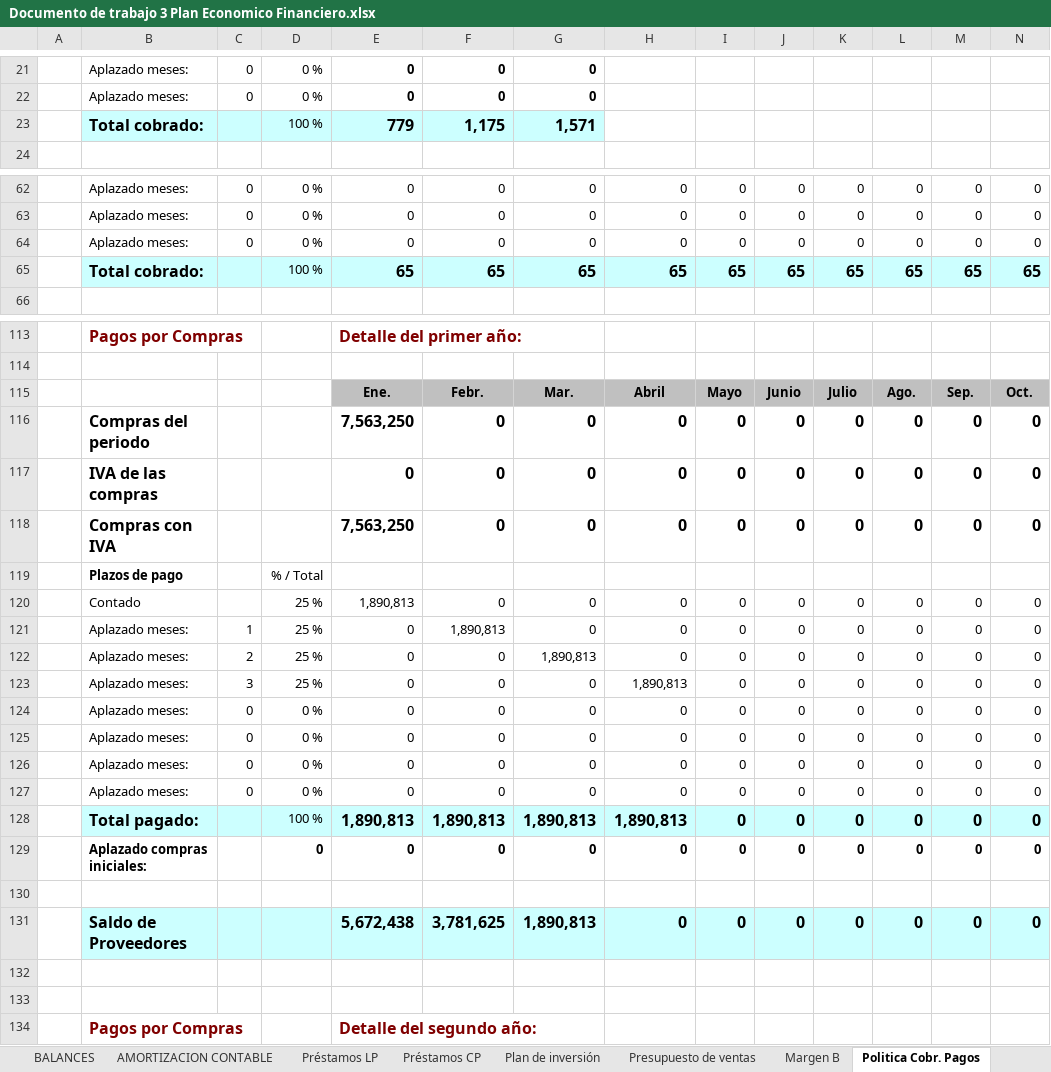
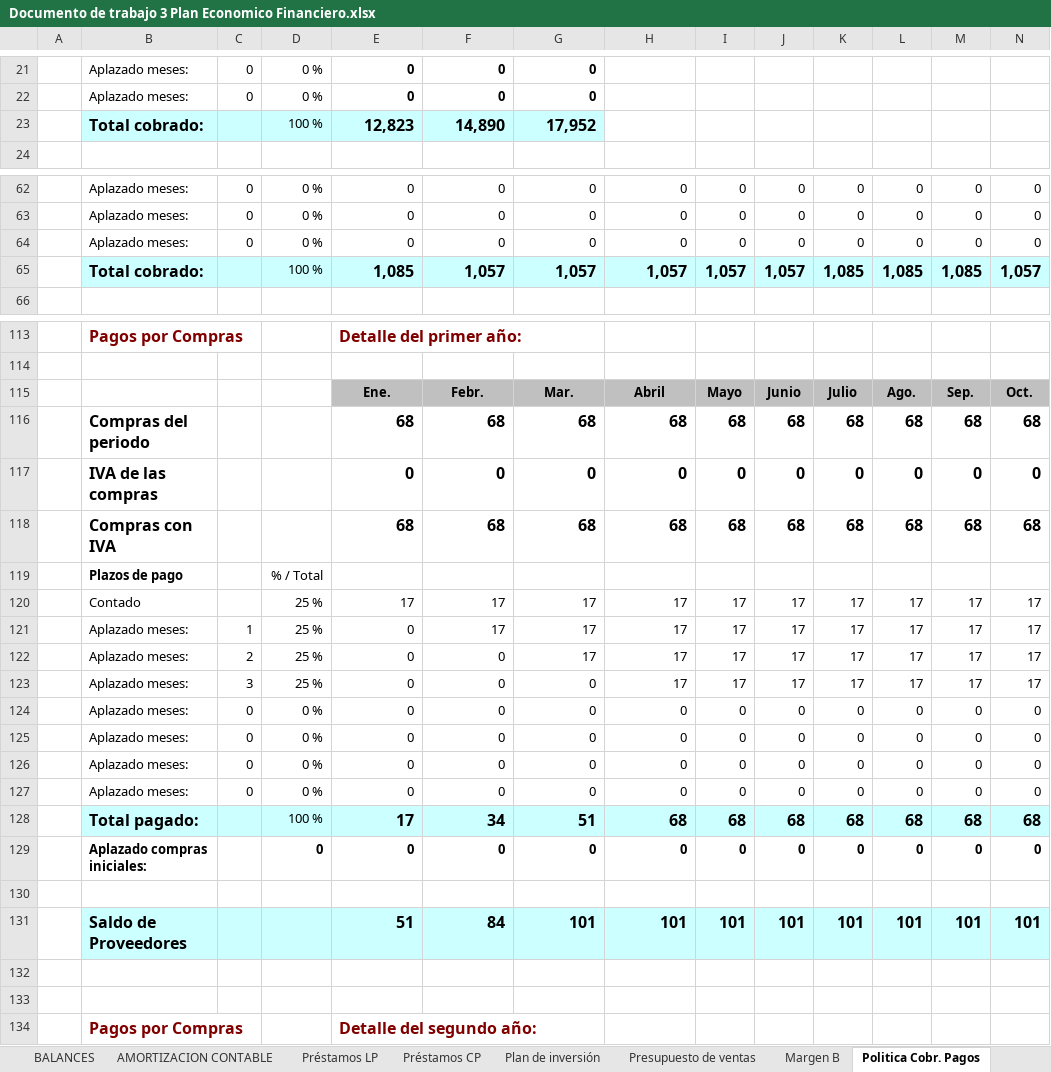
Before and after one commit to AndresMauricioDrapier/2-DAW, an Excel workbook: Empresa_e_iniciativa_emprendedora/PlanDeEmpresa/Documento de trabajo 3 Plan Economico Financiero.xlsx, sheet Politica Cobr. Pagos, drawn as a sheet; only a part is shown, gaps mark what is left out; values as stored, in another font and other column widths than the file's, no borders; removed rows and columns are numbered as before the commit, all else as after; rows hold the shown columns only; the diff covers the shown part only; the diff names each change by its address in the sheet, - before the commit and + after, or states it on an @@ line.

```diff
--- a/Empresa_e_iniciativa_emprendedora/PlanDeEmpresa/Documento de trabajo 3 Plan Economico Financiero.xlsx (sheet Politica Cobr. Pagos)
+++ b/Empresa_e_iniciativa_emprendedora/PlanDeEmpresa/Documento de trabajo 3 Plan Economico Financiero.xlsx (sheet Politica Cobr. Pagos)
-row 23:  | Total cobrado: |  | 100 % | 779 | 1,175 | 1,571
+row 23:  | Total cobrado: |  | 100 % | 12,823 | 14,890 | 17,952
-row 65:  | Total cobrado: |  | 100 % | 65 | 65 | 65 | 65 | 65 | 65 | 65 | 65 | 65 | 65
+row 65:  | Total cobrado: |  | 100 % | 1,085 | 1,057 | 1,057 | 1,057 | 1,057 | 1,057 | 1,085 | 1,085 | 1,085 | 1,057
-row 116:  | Compras del periodo |  |  | 7,563,250 | 0 | 0 | 0 | 0 | 0 | 0 | 0 | 0 | 0
+row 116:  | Compras del periodo |  |  | 68 | 68 | 68 | 68 | 68 | 68 | 68 | 68 | 68 | 68
-row 118:  | Compras con IVA |  |  | 7,563,250 | 0 | 0 | 0 | 0 | 0 | 0 | 0 | 0 | 0
+row 118:  | Compras con IVA |  |  | 68 | 68 | 68 | 68 | 68 | 68 | 68 | 68 | 68 | 68
-row 120:  | Contado |  | 25 % | 1,890,813 | 0 | 0 | 0 | 0 | 0 | 0 | 0 | 0 | 0
-row 121:  | Aplazado meses: | 1 | 25 % | 0 | 1,890,813 | 0 | 0 | 0 | 0 | 0 | 0 | 0 | 0
-row 122:  | Aplazado meses: | 2 | 25 % | 0 | 0 | 1,890,813 | 0 | 0 | 0 | 0 | 0 | 0 | 0
-row 123:  | Aplazado meses: | 3 | 25 % | 0 | 0 | 0 | 1,890,813 | 0 | 0 | 0 | 0 | 0 | 0
+row 120:  | Contado |  | 25 % | 17 | 17 | 17 | 17 | 17 | 17 | 17 | 17 | 17 | 17
+row 121:  | Aplazado meses: | 1 | 25 % | 0 | 17 | 17 | 17 | 17 | 17 | 17 | 17 | 17 | 17
+row 122:  | Aplazado meses: | 2 | 25 % | 0 | 0 | 17 | 17 | 17 | 17 | 17 | 17 | 17 | 17
+row 123:  | Aplazado meses: | 3 | 25 % | 0 | 0 | 0 | 17 | 17 | 17 | 17 | 17 | 17 | 17
-row 128:  | Total pagado: |  | 100 % | 1,890,813 | 1,890,813 | 1,890,813 | 1,890,813 | 0 | 0 | 0 | 0 | 0 | 0
+row 128:  | Total pagado: |  | 100 % | 17 | 34 | 51 | 68 | 68 | 68 | 68 | 68 | 68 | 68
-row 131:  | Saldo de Proveedores |  |  | 5,672,438 | 3,781,625 | 1,890,813 | 0 | 0 | 0 | 0 | 0 | 0 | 0
+row 131:  | Saldo de Proveedores |  |  | 51 | 84 | 101 | 101 | 101 | 101 | 101 | 101 | 101 | 101
```
Also changed, not shown: 39 added rows, 39 removed rows and 3 edited cells elsewhere in this sheet, sheet Préstamos LP, sheet CUENTA DE RESULTADOS, sheet TESORERIA, sheet Margen B, sheet Presupuesto de ventas, sheet Previsión de negocio, 6 more sheets, formulas that keep their value, hidden cells, charts or pictures, 12 other files.
